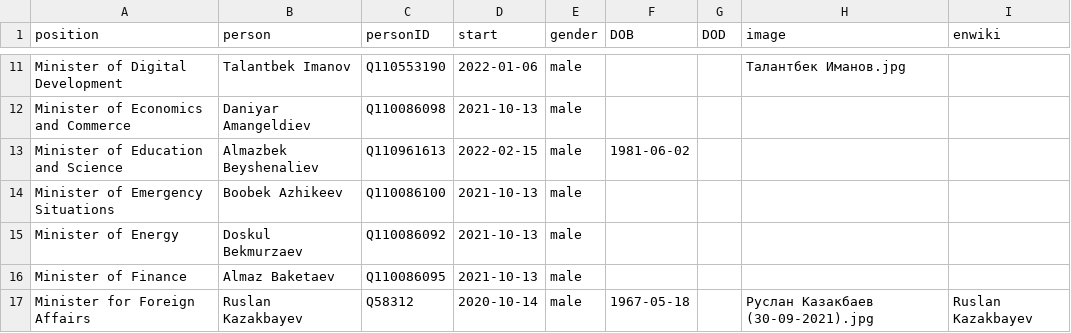
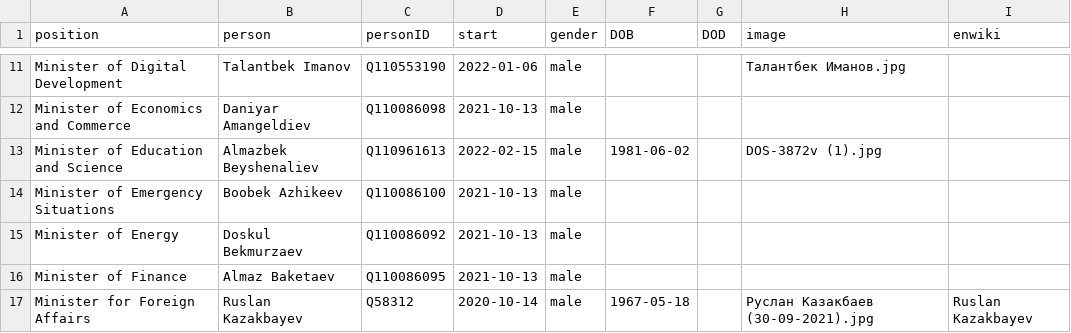
Before and after one commit to every-politician-scrapers/kyrgyzstan-ministers, a CSV file: html/current.csv, drawn as a sheet; only a part is shown, gaps mark what is left out.

```diff
--- a/html/current.csv
+++ b/html/current.csv
@@ -12,3 +12,3 @@ Minister of Digital Development,Talantbek Imanov,Q110553190,2022-01-06,male,,,Т
 Minister of Economics and Commerce,Daniyar Amangeldiev,Q110086098,2021-10-13,male,,,,
-Minister of Education and Science,Almazbek Beyshenaliev,Q110961613,2022-02-15,male,1981-06-02,,,
+Minister of Education and Science,Almazbek Beyshenaliev,Q110961613,2022-02-15,male,1981-06-02,,DOS-3872v (1).jpg,
 Minister of Emergency Situations,Boobek Azhikeev,Q110086100,2021-10-13,male,,,,
```
Also changed, not shown: html/holders21.csv.
